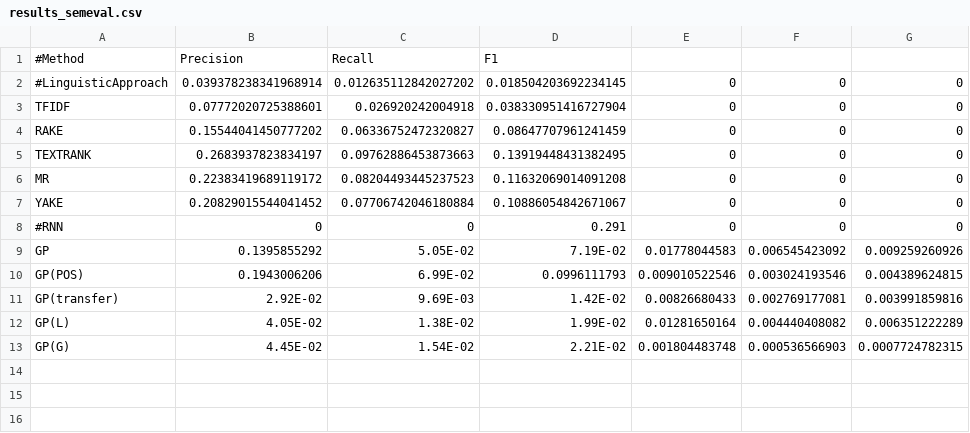
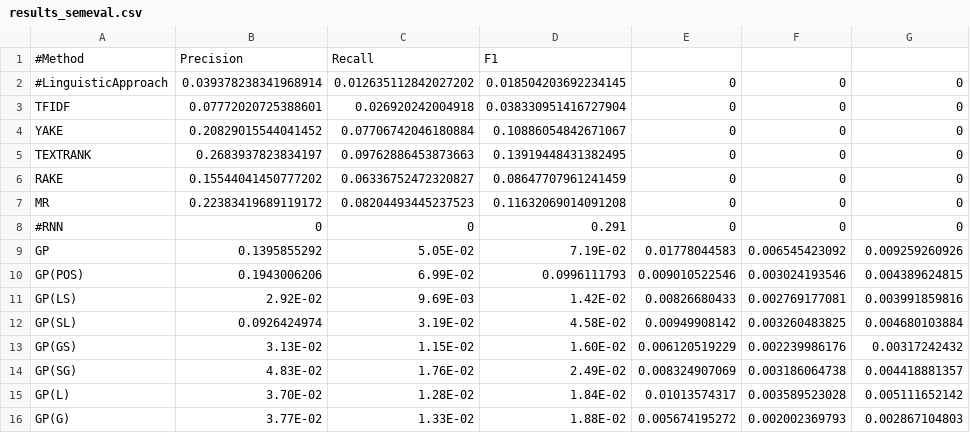
Before and after one commit to NaomiatLibrary/KeyGAN_keyword, a CSV file: extraction/results_semeval.csv, drawn as a sheet.

Commit message:
extraction results replot

```diff
--- a/extraction/results_semeval.csv
+++ b/extraction/results_semeval.csv
@@ -3,6 +3,6 @@
 TFIDF,0.07772020725388601,0.026920242004918,0.038330951416727904,0,0,0
+YAKE,0.20829015544041452,0.07706742046180884,0.10886054842671067,0,0,0
+TEXTRANK,0.2683937823834197,0.09762886453873663,0.13919448431382495,0,0,0
 RAKE,0.15544041450777202,0.06336752472320827,0.08647707961241459,0,0,0
-TEXTRANK,0.2683937823834197,0.09762886453873663,0.13919448431382495,0,0,0
 MR,0.22383419689119172,0.08204493445237523,0.11632069014091208,0,0,0
-YAKE,0.20829015544041452,0.07706742046180884,0.10886054842671067,0,0,0
 #RNN,0,0,0.291,0,0,0
@@ -10,4 +10,7 @@ GP,0.1395855292,5.05E-02,7.19E-02,0.01778044583,0.006545423092,0.009259260926
 GP(POS),0.1943006206,6.99E-02,0.0996111793,0.009010522546,0.003024193546,0.004389624815
-GP(transfer),2.92E-02,9.69E-03,1.42E-02,0.00826680433,0.002769177081,0.003991859816
-GP(L),4.05E-02,1.38E-02,1.99E-02,0.01281650164,0.004440408082,0.006351222289
-GP(G),4.45E-02,1.54E-02,2.21E-02,0.001804483748,0.000536566903,0.0007724782315
+GP(LS),2.92E-02,9.69E-03,1.42E-02,0.00826680433,0.002769177081,0.003991859816
+GP(SL),0.0926424974,3.19E-02,4.58E-02,0.00949908142,0.003260483825,0.004680103884
+GP(GS),3.13E-02,1.15E-02,1.60E-02,0.006120519229,0.002239986176,0.00317242432
+GP(SG),4.83E-02,1.76E-02,2.49E-02,0.008324907069,0.003186064738,0.004418881357
+GP(L),3.70E-02,1.28E-02,1.84E-02,0.01013574317,0.003589523028,0.005111652142
+GP(G),3.77E-02,1.33E-02,1.88E-02,0.005674195272,0.002002369793,0.002867104803
```
Also changed, not shown: extraction/results_gizmodo.csv, extraction/results_lifehacker.csv, 3 other files.
